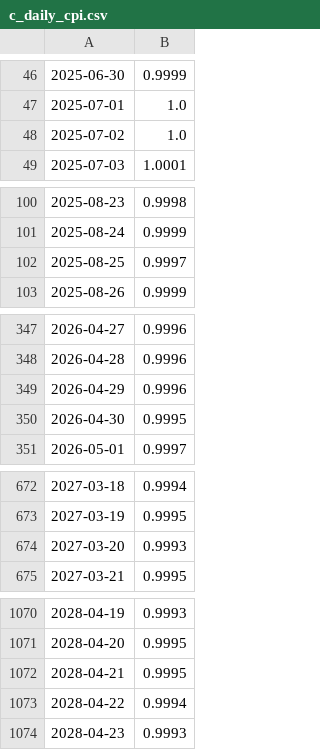
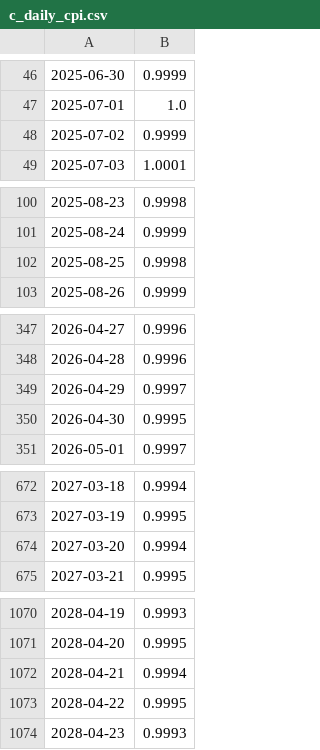
Before and after one commit to sssr123/t1, a CSV file: pythonProject/src/cpi_calculator/c_daily_cpi.csv, drawn as a sheet; only a part is shown, gaps mark what is left out; the diff covers the shown part only.

```diff
--- a/pythonProject/src/cpi_calculator/c_daily_cpi.csv
+++ b/pythonProject/src/cpi_calculator/c_daily_cpi.csv
@@ -47,3 +47,3 @@
 2025-07-01,1.0
-2025-07-02,1.0
+2025-07-02,0.9999
 2025-07-03,1.0001
@@ -101,3 +101,3 @@
 2025-08-24,0.9999
-2025-08-25,0.9997
+2025-08-25,0.9998
 2025-08-26,0.9999
@@ -348,3 +348,3 @@
 2026-04-28,0.9996
-2026-04-29,0.9996
+2026-04-29,0.9997
 2026-04-30,0.9995
@@ -673,3 +673,3 @@
 2027-03-19,0.9995
-2027-03-20,0.9993
+2027-03-20,0.9994
 2027-03-21,0.9995
@@ -1071,4 +1071,4 @@
 2028-04-20,0.9995
-2028-04-21,0.9995
-2028-04-22,0.9994
+2028-04-21,0.9994
+2028-04-22,0.9995
 2028-04-23,0.9993
```
Also changed, not shown: 2 edited cells elsewhere in this file, 2 other files.
